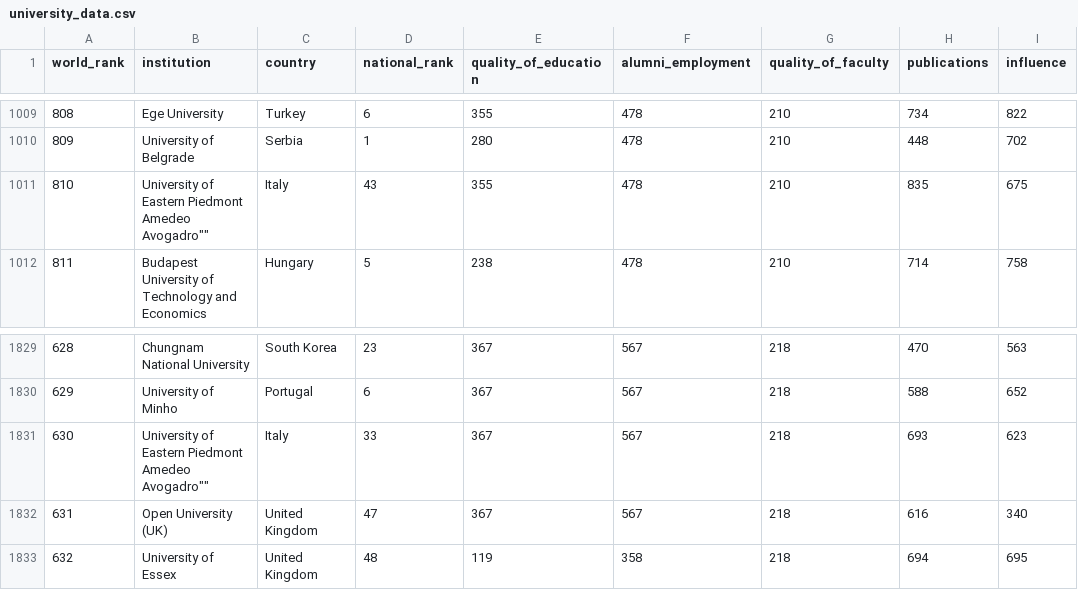
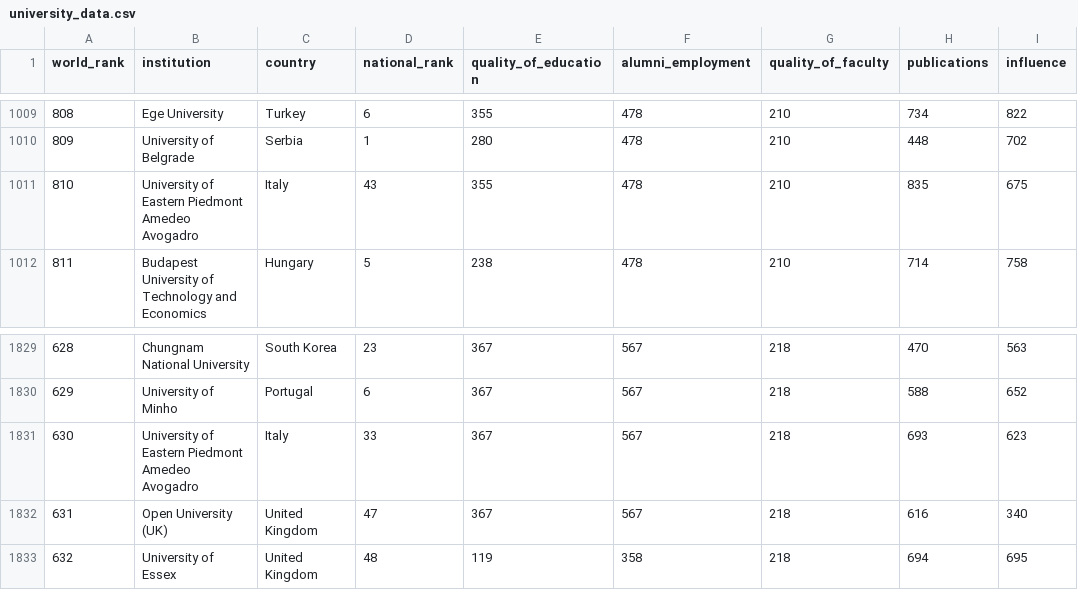
Before and after one commit to michaelfromyeg/data-science-for-people-in-a-hurry, a CSV file: data/university_data.csv, drawn as a sheet; only a part is shown, gaps mark what is left out; the diff names each change by its address in the sheet, - before the commit and + after, or states it on an @@ line.

```diff
--- a/data/university_data.csv
+++ b/data/university_data.csv
-B1011 (institution): …Piedmont Amedeo Avogadro""
+B1011 (institution): …Piedmont Amedeo Avogadro
-B1831 (institution): …Piedmont Amedeo Avogadro""
+B1831 (institution): …Piedmont Amedeo Avogadro
```
Also changed, not shown: 1 other file.
